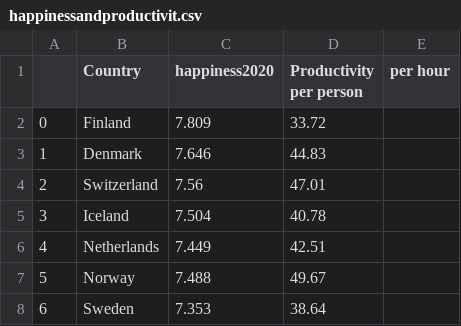
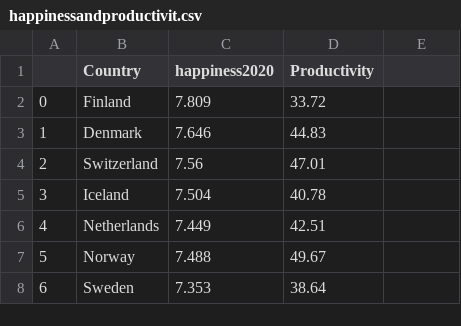
Before and after one commit to RuiPedroSantos/RuiPedroSantos.github.io, a CSV file: data/happinessandproductivit.csv, drawn as a sheet; only a part is shown.

```diff
--- a/data/happinessandproductivit.csv
+++ b/data/happinessandproductivit.csv
@@ -1,2 +1,2 @@
-,Country,happiness2020,Productivity per person, per hour
+,Country,happiness2020,Productivity
 0,Finland,7.809,33.72
```
Also changed, not shown: 1 other file.
